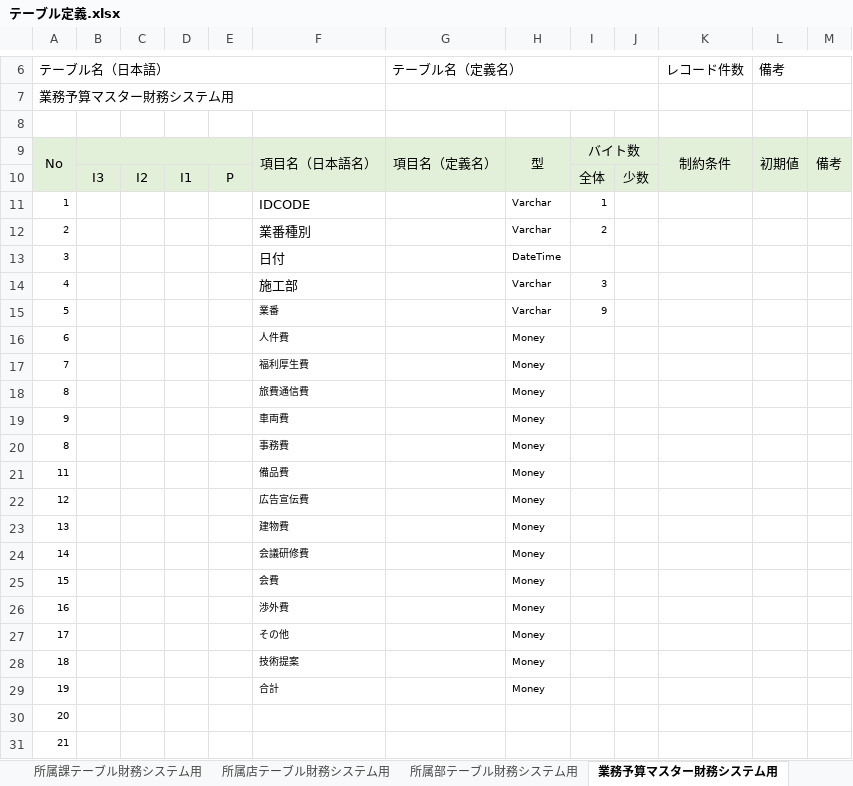
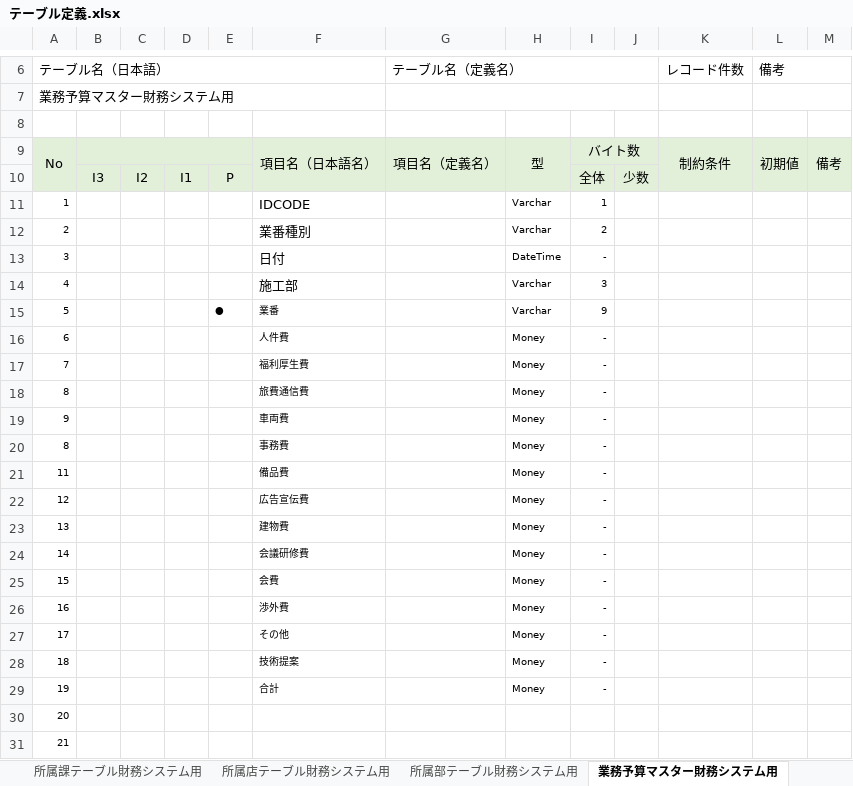
Before and after one commit to zaimuVB/zaimu, an Excel workbook: Doc/2.UI/テーブル定義.xlsx, sheet 業務予算マスター財務システム用, drawn as a sheet; only a part is shown, gaps mark what is left out; values as stored, in another font and other column widths than the file's, no borders; charts and pictures not drawn; the diff names each change by its address in the sheet, - before the commit and + after, or states it on an @@ line.

Commit message:
mod

```diff
--- a/Doc/2.UI/テーブル定義.xlsx (sheet 業務予算マスター財務システム用)
+++ b/Doc/2.UI/テーブル定義.xlsx (sheet 業務予算マスター財務システム用)
-I13: (empty)
+I13: -
-E15: (empty)
+E15: ●
-I16:I29: (empty)
+I16:I29: -
```
Also changed, not shown: sheet 所属部テーブル財務システム用, sheet 外注費テーブル, sheet 所属店テーブル財務システム用, sheet 所属課テーブル財務システム用, sheet 給与マスター, sheet 業務伝票テーブル前期分.
